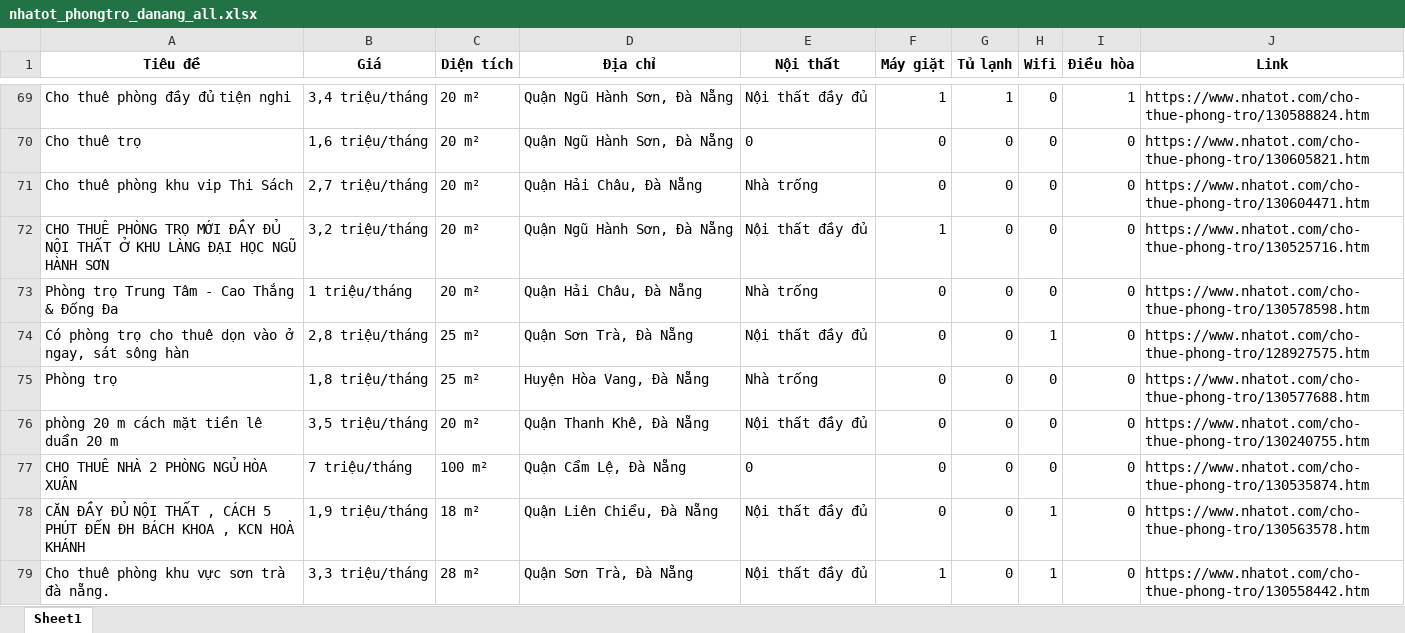
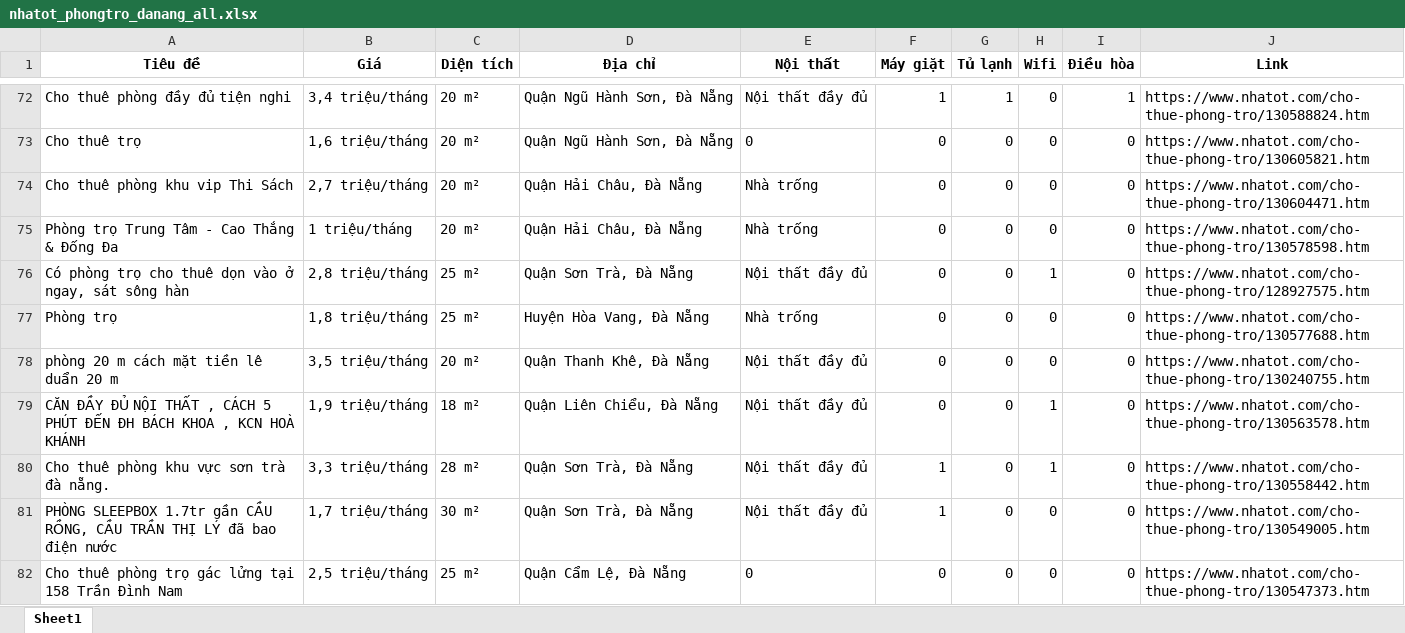
Before and after one commit to 5ude-k/c-o-d-li-u-ph-ng-tr-, an Excel workbook: nhatot_phongtro_danang_all.xlsx, sheet Sheet1, drawn as a sheet; only a part is shown, gaps mark what is left out; the shorter side is filled out with more unchanged rows; values as stored, in another font and other column widths than the file's, no borders; removed rows and columns are numbered as before the commit, all else as after; the diff covers the shown part only; the diff names each change by its address in the sheet, - before the commit and + after, or states it on an @@ line.

```diff
--- a/nhatot_phongtro_danang_all.xlsx (sheet Sheet1)
+++ b/nhatot_phongtro_danang_all.xlsx (sheet Sheet1)
-row 72: CHO THUÊ PHÒNG TRỌ MỚI ĐẦY ĐỦ NỘI THẤT Ở KHU LÀNG ĐẠI HỌC NGŨ HÀNH SƠN | 3,2 triệu/tháng | 20 m² | Quận Ngũ Hành Sơn, Đà Nẵng | Nội thất đầy đủ | 1 | 0 | 0 | 0 | https://www.nhatot.com/cho-thue-phong-tro/130525716.htm
-row 77: CHO THUÊ NHÀ 2 PHÒNG NGỦ HÒA XUÂN | 7 triệu/tháng | 100 m² | Quận Cẩm Lệ, Đà Nẵng | 0 | 0 | 0 | 0 | 0 | https://www.nhatot.com/cho-thue-phong-tro/130535874.htm
```
Also changed, not shown: 6 added rows, 6 removed rows, 2 moved rows and 2 edited cells elsewhere in this sheet, 3 other files.
